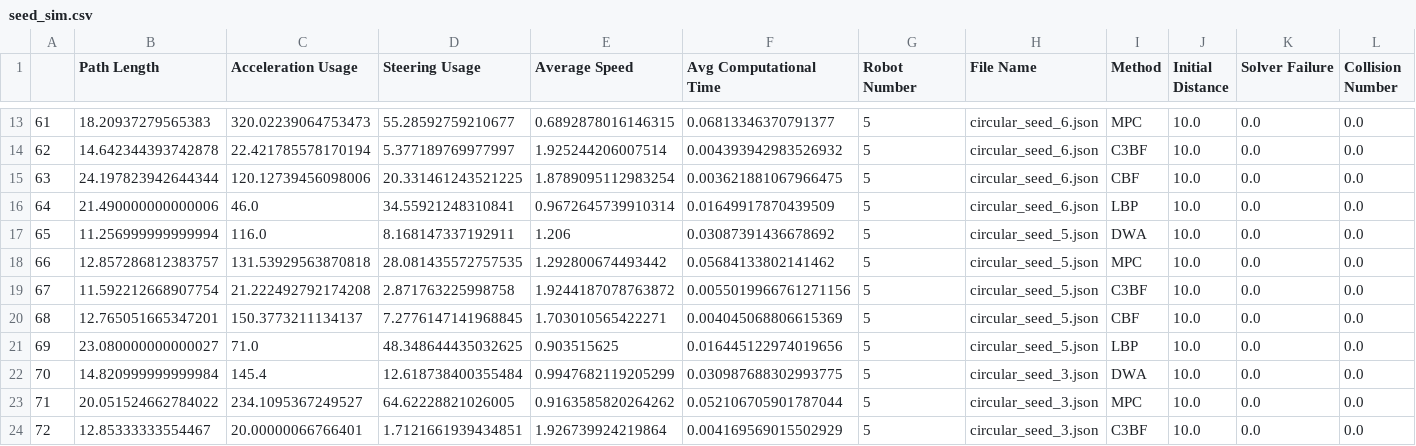
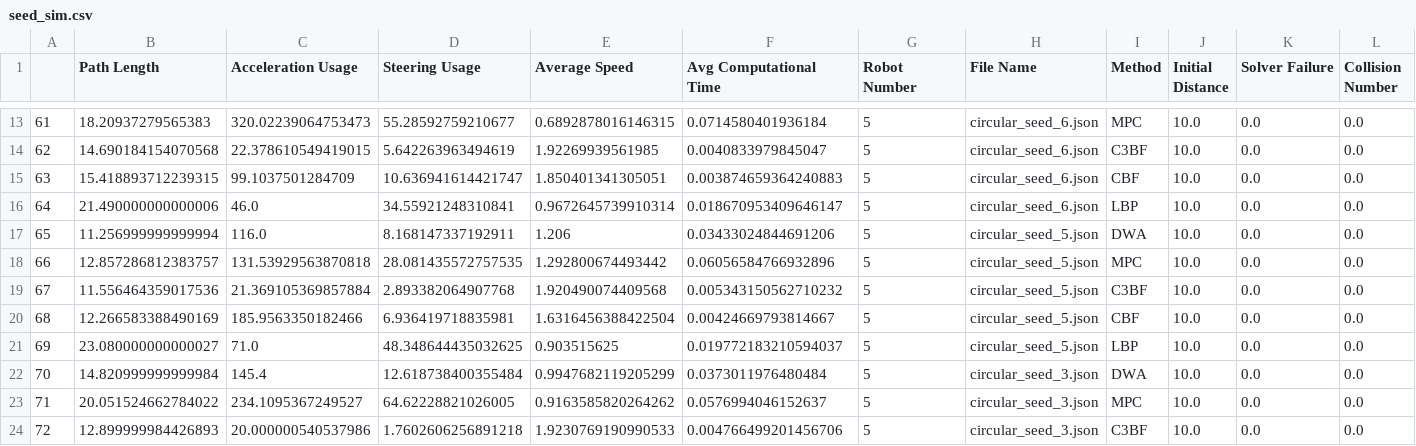
Before and after one commit to salim150/Bachelor_project_Umbumping-Cars, a CSV file: src/seed_simulation/seed_simulation/seed_sim.csv, drawn as a sheet; only a part is shown, gaps mark what is left out; the diff covers the shown part only.

Commit message:
Added input clipping for the acceleration everywhere.

```diff
--- a/src/seed_simulation/seed_simulation/seed_sim.csv
+++ b/src/seed_simulation/seed_simulation/seed_sim.csv
@@ -13,12 +13,12 @@
-61,18.20937279565383,320.02239064753473,55.28592759210677,0.6892878016146315,0.06813346370791377,5,circular_seed_6.json,MPC,10.0,0.0,0.0
-62,14.642344393742878,22.421785578170194,5.377189769977997,1.925244206007514,0.004393942983526932,5,circular_seed_6.json,C3BF,10.0,0.0,0.0
-63,24.197823942644344,120.12739456098006,20.331461243521225,1.8789095112983254,0.003621881067966475,5,circular_seed_6.json,CBF,10.0,0.0,0.0
-64,21.490000000000006,46.0,34.55921248310841,0.9672645739910314,0.01649917870439509,5,circular_seed_6.json,LBP,10.0,0.0,0.0
-65,11.256999999999994,116.0,8.168147337192911,1.206,0.03087391436678692,5,circular_seed_5.json,DWA,10.0,0.0,0.0
-66,12.857286812383757,131.53929563870818,28.081435572757535,1.292800674493442,0.05684133802141462,5,circular_seed_5.json,MPC,10.0,0.0,0.0
-67,11.592212668907754,21.222492792174208,2.871763225998758,1.9244187078763872,0.0055019966761271156,5,circular_seed_5.json,C3BF,10.0,0.0,0.0
-68,12.765051665347201,150.3773211134137,7.2776147141968845,1.703010565422271,0.004045068806615369,5,circular_seed_5.json,CBF,10.0,0.0,0.0
-69,23.080000000000027,71.0,48.348644435032625,0.903515625,0.016445122974019656,5,circular_seed_5.json,LBP,10.0,0.0,0.0
-70,14.820999999999984,145.4,12.618738400355484,0.9947682119205299,0.030987688302993775,5,circular_seed_3.json,DWA,10.0,0.0,0.0
-71,20.051524662784022,234.1095367249527,64.62228821026005,0.9163585820264262,0.052106705901787044,5,circular_seed_3.json,MPC,10.0,0.0,0.0
-72,12.85333333554467,20.00000066766401,1.7121661939434851,1.926739924219864,0.004169569015502929,5,circular_seed_3.json,C3BF,10.0,0.0,0.0
+61,18.20937279565383,320.02239064753473,55.28592759210677,0.6892878016146315,0.0714580401936184,5,circular_seed_6.json,MPC,10.0,0.0,0.0
+62,14.690184154070568,22.378610549419015,5.642263963494619,1.92269939561985,0.0040833979845047,5,circular_seed_6.json,C3BF,10.0,0.0,0.0
+63,15.418893712239315,99.1037501284709,10.636941614421747,1.850401341305051,0.003874659364240883,5,circular_seed_6.json,CBF,10.0,0.0,0.0
+64,21.490000000000006,46.0,34.55921248310841,0.9672645739910314,0.018670953409646147,5,circular_seed_6.json,LBP,10.0,0.0,0.0
+65,11.256999999999994,116.0,8.168147337192911,1.206,0.03433024844691206,5,circular_seed_5.json,DWA,10.0,0.0,0.0
+66,12.857286812383757,131.53929563870818,28.081435572757535,1.292800674493442,0.06056584766932896,5,circular_seed_5.json,MPC,10.0,0.0,0.0
+67,11.556464359017536,21.369105369857884,2.893382064907768,1.920490074409568,0.005343150562710232,5,circular_seed_5.json,C3BF,10.0,0.0,0.0
+68,12.266583388490169,185.9563350182466,6.936419718835981,1.6316456388422504,0.00424669793814667,5,circular_seed_5.json,CBF,10.0,0.0,0.0
+69,23.080000000000027,71.0,48.348644435032625,0.903515625,0.019772183210594037,5,circular_seed_5.json,LBP,10.0,0.0,0.0
+70,14.820999999999984,145.4,12.618738400355484,0.9947682119205299,0.0373011976480484,5,circular_seed_3.json,DWA,10.0,0.0,0.0
+71,20.051524662784022,234.1095367249527,64.62228821026005,0.9163585820264262,0.0576994046152637,5,circular_seed_3.json,MPC,10.0,0.0,0.0
+72,12.899999984426893,20.000000540537986,1.7602606256891218,1.9230769190990533,0.004766499201456706,5,circular_seed_3.json,C3BF,10.0,0.0,0.0
```
Also changed, not shown: 107 edited cells elsewhere in this file, 7 other files.
